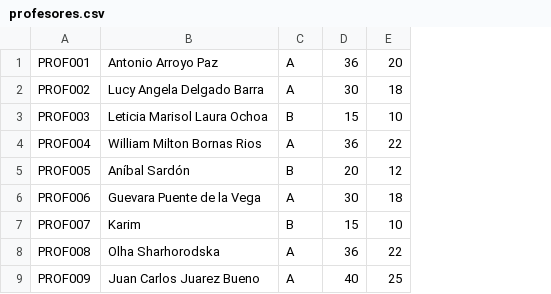
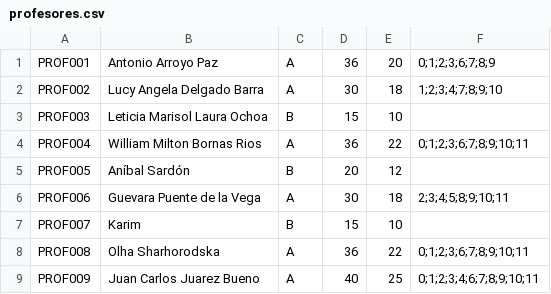
Before and after one commit to vhanccos/PSOGeneradorHorario, a CSV file: src/main/java/psogeneradorhorario/profesores.csv, drawn as a sheet; the diff names each change by its address in the sheet, - before the commit and + after, or states it on an @@ line.

```diff
--- a/src/main/java/psogeneradorhorario/profesores.csv
+++ b/src/main/java/psogeneradorhorario/profesores.csv
+column F, rows 1-9: 0;1;2;3;6;7;8;9 | 1;2;3;4;7;8;9;10 |  | 0;1;2;3;6;7;8;9;10;11 |  | 2;3;4;5;8;9;10;11 |  | 0;1;2;3;6;7;8;9;10;11 | 0;1;2;3;4;6;7;8;9;10;11
```
Also changed, not shown: 4 other files.
